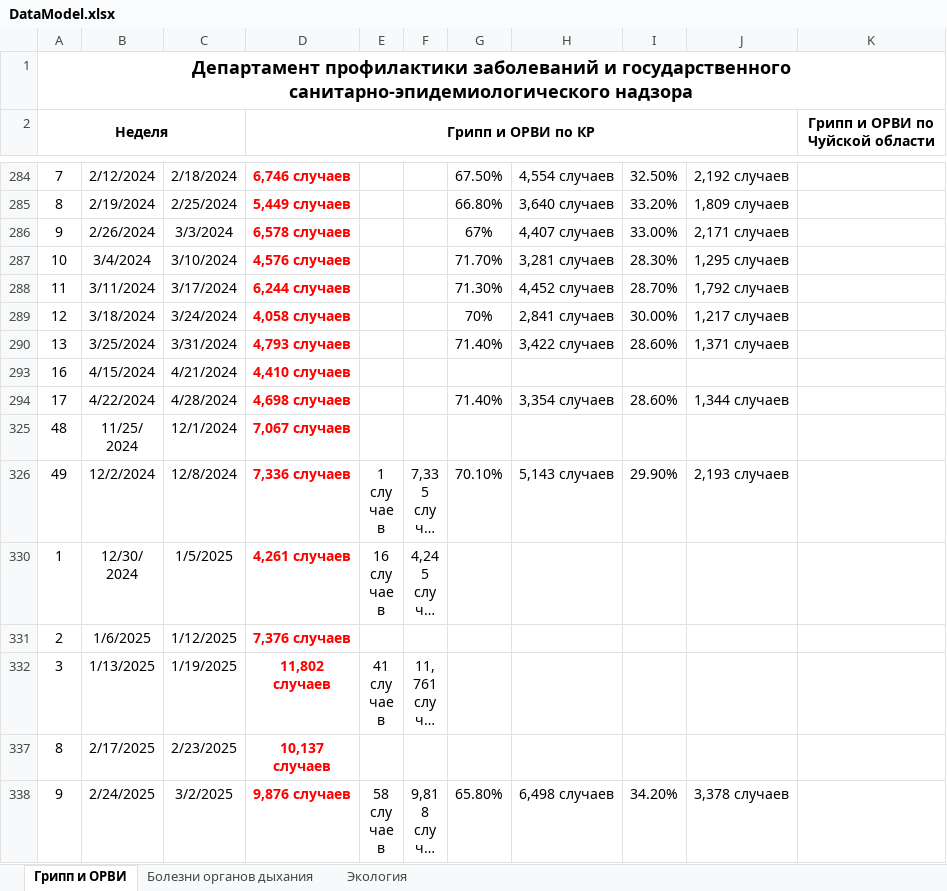
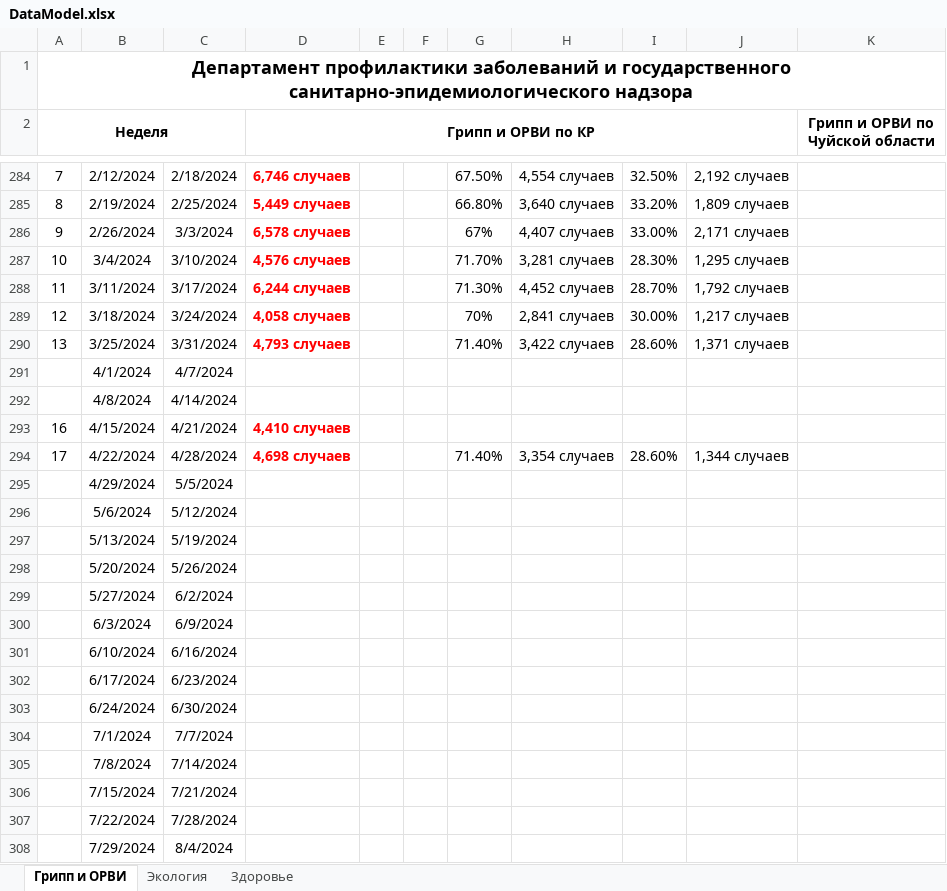
Before and after one commit to AkylbekovAlmaz/AEROVITA, an Excel workbook: DataModels/DataModel.xlsx, sheet Грипп и ОРВИ, drawn as a sheet; only a part is shown, gaps mark what is left out; the shorter side is filled out with more unchanged rows; long unchanged cells end in …; values as stored, in another font and other column widths than the file's, no borders; the diff covers the shown part only; the diff names each change by its address in the sheet, - before the commit and + after, or states it on an @@ line.

```diff
--- a/DataModels/DataModel.xlsx (sheet Грипп и ОРВИ)
+++ b/DataModels/DataModel.xlsx (sheet Грипп и ОРВИ)
-sheet tab: Болезни органов дыхания
+sheet tab: Здоровье
@@ row 291 unhidden:  | 4/1/2024 | 4/7/2024 @@
@@ row 292 unhidden:  | 4/8/2024 | 4/14/2024 @@
@@ row 295 unhidden:  | 4/29/2024 | 5/5/2024 @@
@@ row 296 unhidden:  | 5/6/2024 | 5/12/2024 @@
@@ row 297 unhidden:  | 5/13/2024 | 5/19/2024 @@
@@ row 298 unhidden:  | 5/20/2024 | 5/26/2024 @@
@@ row 299 unhidden:  | 5/27/2024 | 6/2/2024 @@
@@ row 300 unhidden:  | 6/3/2024 | 6/9/2024 @@
@@ row 301 unhidden:  | 6/10/2024 | 6/16/2024 @@
@@ row 302 unhidden:  | 6/17/2024 | 6/23/2024 @@
@@ row 303 unhidden:  | 6/24/2024 | 6/30/2024 @@
@@ row 304 unhidden:  | 7/1/2024 | 7/7/2024 @@
@@ row 305 unhidden:  | 7/8/2024 | 7/14/2024 @@
@@ row 306 unhidden:  | 7/15/2024 | 7/21/2024 @@
@@ row 307 unhidden:  | 7/22/2024 | 7/28/2024 @@
@@ row 308 unhidden:  | 7/29/2024 | 8/4/2024 @@
```
Also changed, not shown: 291 hidden or unhidden rows elsewhere in this sheet, sheet Экология.
